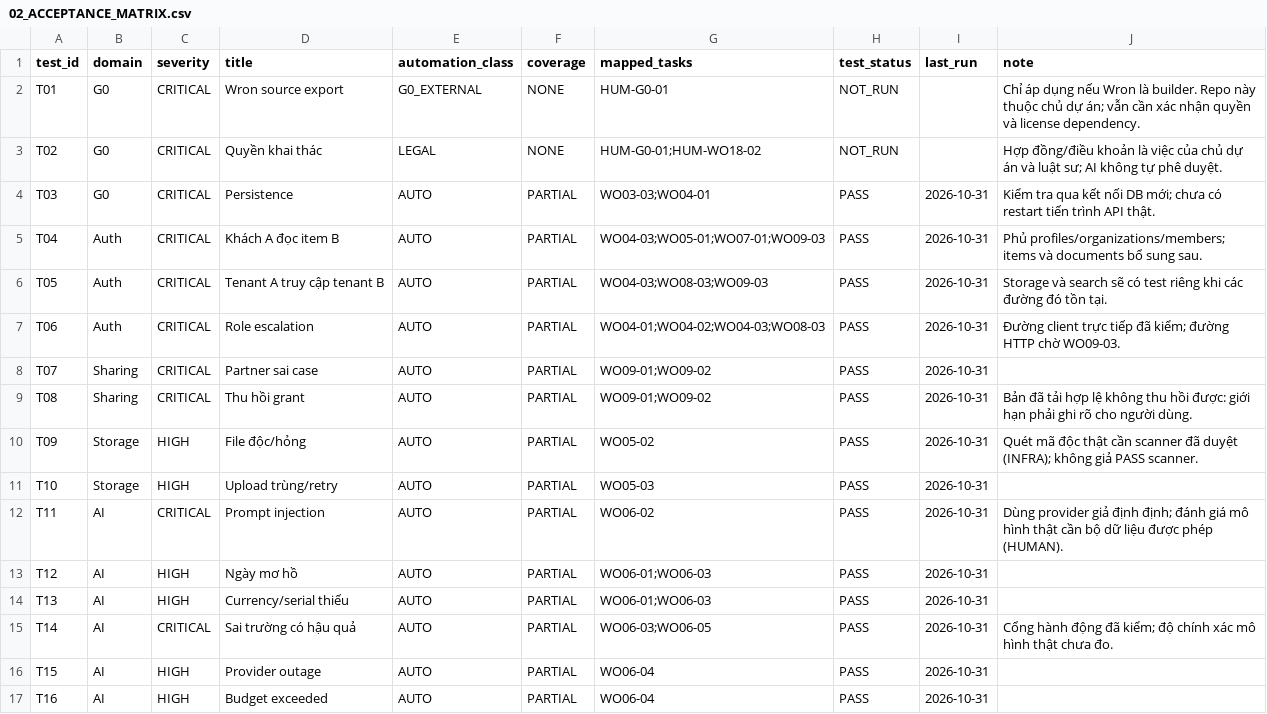
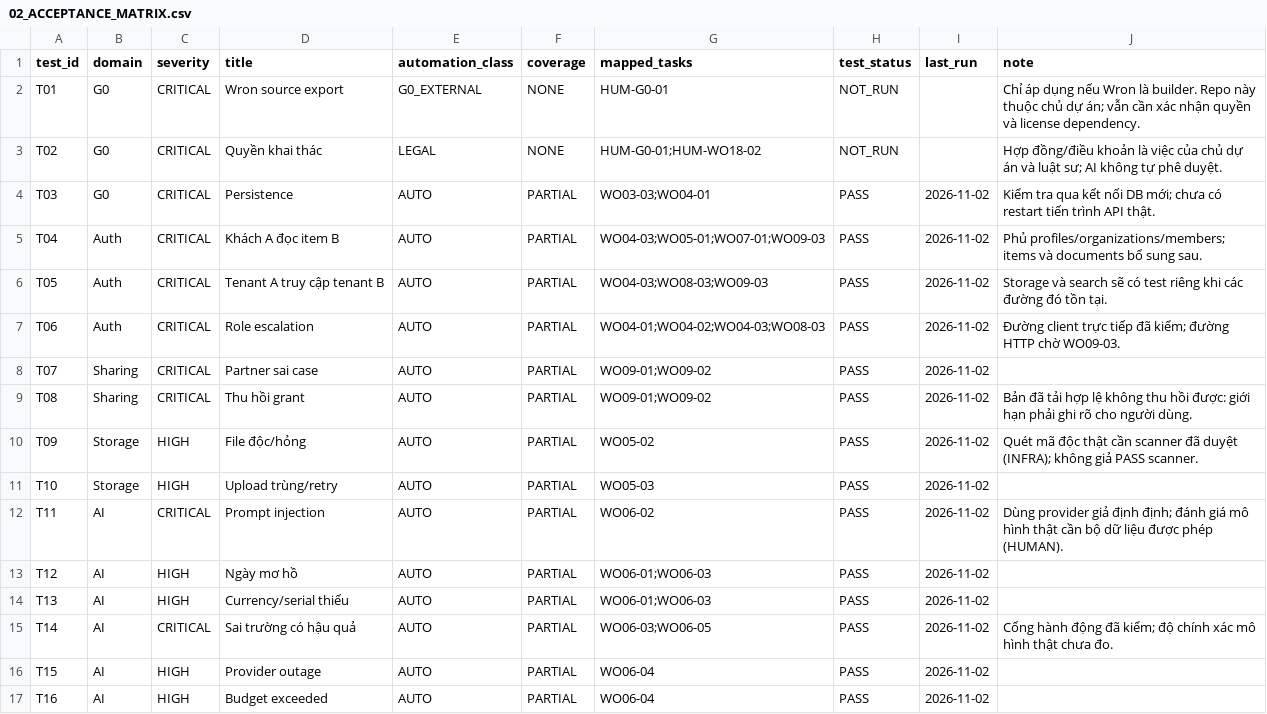
Before and after one commit to tranhatam-collab/AFTERVIA, a CSV file: docs/plan/02_ACCEPTANCE_MATRIX.csv, drawn as a sheet; only a part is shown; the diff covers the shown part only.

```diff
--- a/docs/plan/02_ACCEPTANCE_MATRIX.csv
+++ b/docs/plan/02_ACCEPTANCE_MATRIX.csv
@@ -3,15 +3,15 @@ T01,G0,CRITICAL,Wron source export,G0_EXTERNAL,NONE,HUM-G0-01,NOT_RUN,,Chỉ áp
 T02,G0,CRITICAL,Quyền khai thác,LEGAL,NONE,HUM-G0-01;HUM-WO18-02,NOT_RUN,,Hợp đồng/điều khoản là việc của chủ dự án và luật sư; AI không tự phê duyệt.
-T03,G0,CRITICAL,Persistence,AUTO,PARTIAL,WO03-03;WO04-01,PASS,2026-10-31,Kiểm tra qua kết nối DB mới; chưa có restart tiến trình API thật.
-T04,Auth,CRITICAL,Khách A đọc item B,AUTO,PARTIAL,WO04-03;WO05-01;WO07-01;WO09-03,PASS,2026-10-31,Phủ profiles/organizations/members; items và documents bổ sung sau.
-T05,Auth,CRITICAL,Tenant A truy cập tenant B,AUTO,PARTIAL,WO04-03;WO08-03;WO09-03,PASS,2026-10-31,Storage và search sẽ có test riêng khi các đường đó tồn tại.
-T06,Auth,CRITICAL,Role escalation,AUTO,PARTIAL,WO04-01;WO04-02;WO04-03;WO08-03,PASS,2026-10-31,Đường client trực tiếp đã kiểm; đường HTTP chờ WO09-03.
-T07,Sharing,CRITICAL,Partner sai case,AUTO,PARTIAL,WO09-01;WO09-02,PASS,2026-10-31,
-T08,Sharing,CRITICAL,Thu hồi grant,AUTO,PARTIAL,WO09-01;WO09-02,PASS,2026-10-31,Bản đã tải hợp lệ không thu hồi được: giới hạn phải ghi rõ cho người dùng.
-T09,Storage,HIGH,File độc/hỏng,AUTO,PARTIAL,WO05-02,PASS,2026-10-31,Quét mã độc thật cần scanner đã duyệt (INFRA); không giả PASS scanner.
-T10,Storage,HIGH,Upload trùng/retry,AUTO,PARTIAL,WO05-03,PASS,2026-10-31,
-T11,AI,CRITICAL,Prompt injection,AUTO,PARTIAL,WO06-02,PASS,2026-10-31,Dùng provider giả định định; đánh giá mô hình thật cần bộ dữ liệu được phép (HUMAN).
-T12,AI,HIGH,Ngày mơ hồ,AUTO,PARTIAL,WO06-01;WO06-03,PASS,2026-10-31,
-T13,AI,HIGH,Currency/serial thiếu,AUTO,PARTIAL,WO06-01;WO06-03,PASS,2026-10-31,
-T14,AI,CRITICAL,Sai trường có hậu quả,AUTO,PARTIAL,WO06-03;WO06-05,PASS,2026-10-31,Cổng hành động đã kiểm; độ chính xác mô hình thật chưa đo.
-T15,AI,HIGH,Provider outage,AUTO,PARTIAL,WO06-04,PASS,2026-10-31,
-T16,AI,HIGH,Budget exceeded,AUTO,PARTIAL,WO06-04,PASS,2026-10-31,
+T03,G0,CRITICAL,Persistence,AUTO,PARTIAL,WO03-03;WO04-01,PASS,2026-11-02,Kiểm tra qua kết nối DB mới; chưa có restart tiến trình API thật.
+T04,Auth,CRITICAL,Khách A đọc item B,AUTO,PARTIAL,WO04-03;WO05-01;WO07-01;WO09-03,PASS,2026-11-02,Phủ profiles/organizations/members; items và documents bổ sung sau.
+T05,Auth,CRITICAL,Tenant A truy cập tenant B,AUTO,PARTIAL,WO04-03;WO08-03;WO09-03,PASS,2026-11-02,Storage và search sẽ có test riêng khi các đường đó tồn tại.
+T06,Auth,CRITICAL,Role escalation,AUTO,PARTIAL,WO04-01;WO04-02;WO04-03;WO08-03,PASS,2026-11-02,Đường client trực tiếp đã kiểm; đường HTTP chờ WO09-03.
+T07,Sharing,CRITICAL,Partner sai case,AUTO,PARTIAL,WO09-01;WO09-02,PASS,2026-11-02,
+T08,Sharing,CRITICAL,Thu hồi grant,AUTO,PARTIAL,WO09-01;WO09-02,PASS,2026-11-02,Bản đã tải hợp lệ không thu hồi được: giới hạn phải ghi rõ cho người dùng.
+T09,Storage,HIGH,File độc/hỏng,AUTO,PARTIAL,WO05-02,PASS,2026-11-02,Quét mã độc thật cần scanner đã duyệt (INFRA); không giả PASS scanner.
+T10,Storage,HIGH,Upload trùng/retry,AUTO,PARTIAL,WO05-03,PASS,2026-11-02,
+T11,AI,CRITICAL,Prompt injection,AUTO,PARTIAL,WO06-02,PASS,2026-11-02,Dùng provider giả định định; đánh giá mô hình thật cần bộ dữ liệu được phép (HUMAN).
+T12,AI,HIGH,Ngày mơ hồ,AUTO,PARTIAL,WO06-01;WO06-03,PASS,2026-11-02,
+T13,AI,HIGH,Currency/serial thiếu,AUTO,PARTIAL,WO06-01;WO06-03,PASS,2026-11-02,
+T14,AI,CRITICAL,Sai trường có hậu quả,AUTO,PARTIAL,WO06-03;WO06-05,PASS,2026-11-02,Cổng hành động đã kiểm; độ chính xác mô hình thật chưa đo.
+T15,AI,HIGH,Provider outage,AUTO,PARTIAL,WO06-04,PASS,2026-11-02,
+T16,AI,HIGH,Budget exceeded,AUTO,PARTIAL,WO06-04,PASS,2026-11-02,
```
Also changed, not shown: 19 edited cells elsewhere in this file, 5 other files.
